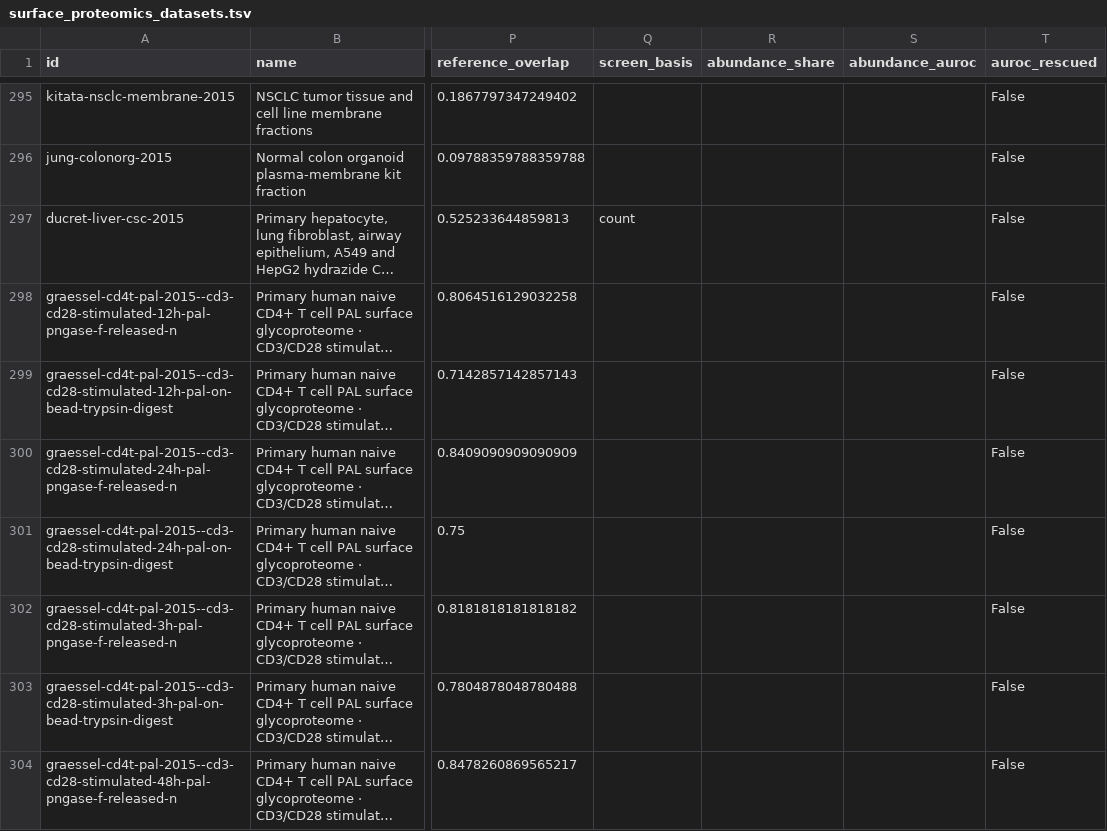
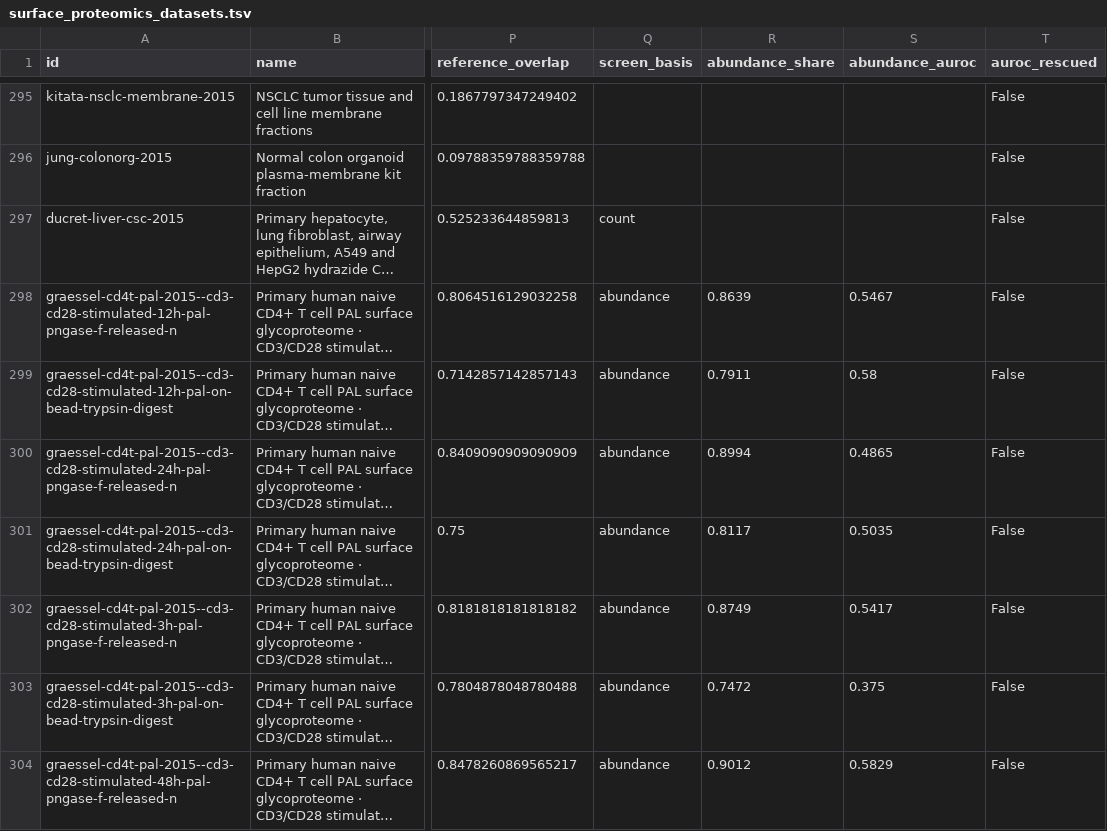
Before and after one commit to Deliverome-Project/accessible-surfaceome, a TSV file: viewer/public/data/surface-proteomics/surface_proteomics_datasets.tsv, drawn as a sheet; only a part is shown, gaps mark what is left out; long unchanged cells end in …; the diff covers the shown part only; the diff names each change by its address in the sheet, - before the commit and + after, or states it on an @@ line.

```diff
--- a/viewer/public/data/surface-proteomics/surface_proteomics_datasets.tsv
+++ b/viewer/public/data/surface-proteomics/surface_proteomics_datasets.tsv
-Q298:Q304 (screen_basis): (empty)
+Q298:Q304 (screen_basis): abundance
-R298 (abundance_share): (empty)
+R298 (abundance_share): 0.8639
-S298 (abundance_auroc): (empty)
+S298 (abundance_auroc): 0.5467
-R299 (abundance_share): (empty)
+R299 (abundance_share): 0.7911
-S299 (abundance_auroc): (empty)
+S299 (abundance_auroc): 0.58
-R300 (abundance_share): (empty)
+R300 (abundance_share): 0.8994
-S300 (abundance_auroc): (empty)
+S300 (abundance_auroc): 0.4865
-R301 (abundance_share): (empty)
+R301 (abundance_share): 0.8117
-S301 (abundance_auroc): (empty)
+S301 (abundance_auroc): 0.5035
-R302 (abundance_share): (empty)
+R302 (abundance_share): 0.8749
-S302 (abundance_auroc): (empty)
+S302 (abundance_auroc): 0.5417
-R303 (abundance_share): (empty)
+R303 (abundance_share): 0.7472
-S303 (abundance_auroc): (empty)
+S303 (abundance_auroc): 0.375
-R304 (abundance_share): (empty)
+R304 (abundance_share): 0.9012
-S304 (abundance_auroc): (empty)
+S304 (abundance_auroc): 0.5829
```
Also changed, not shown: 178 edited cells elsewhere in this file, 5 other files.
